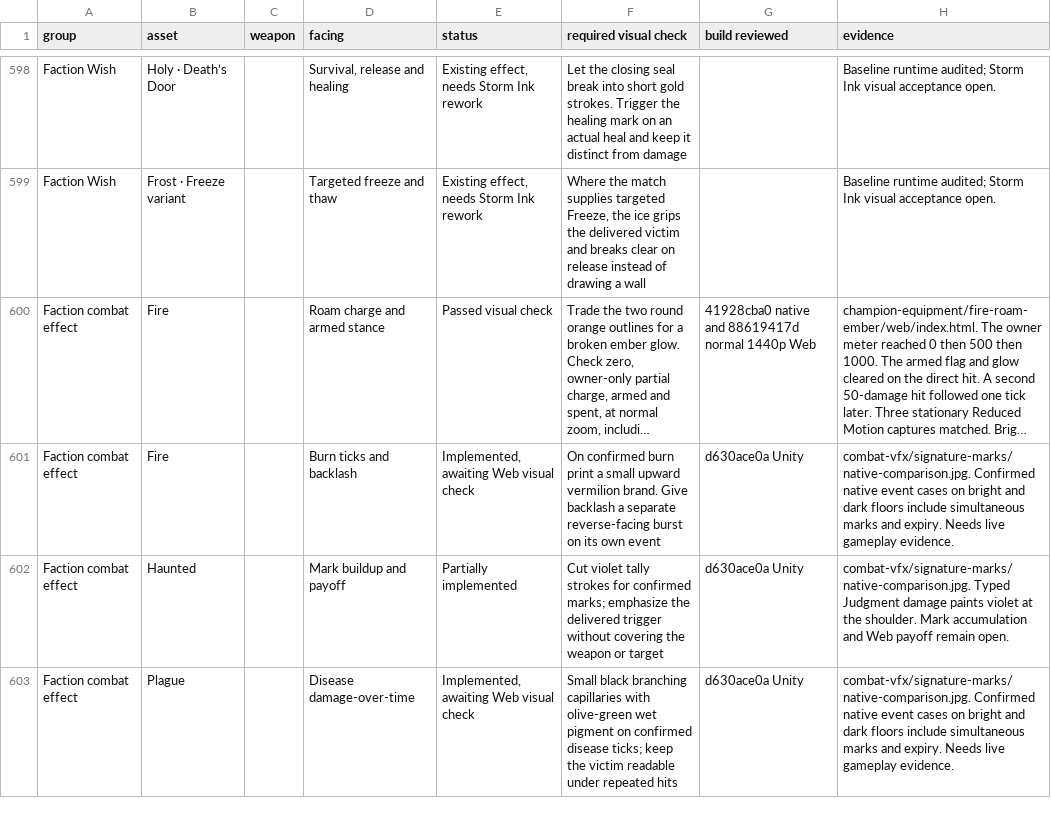
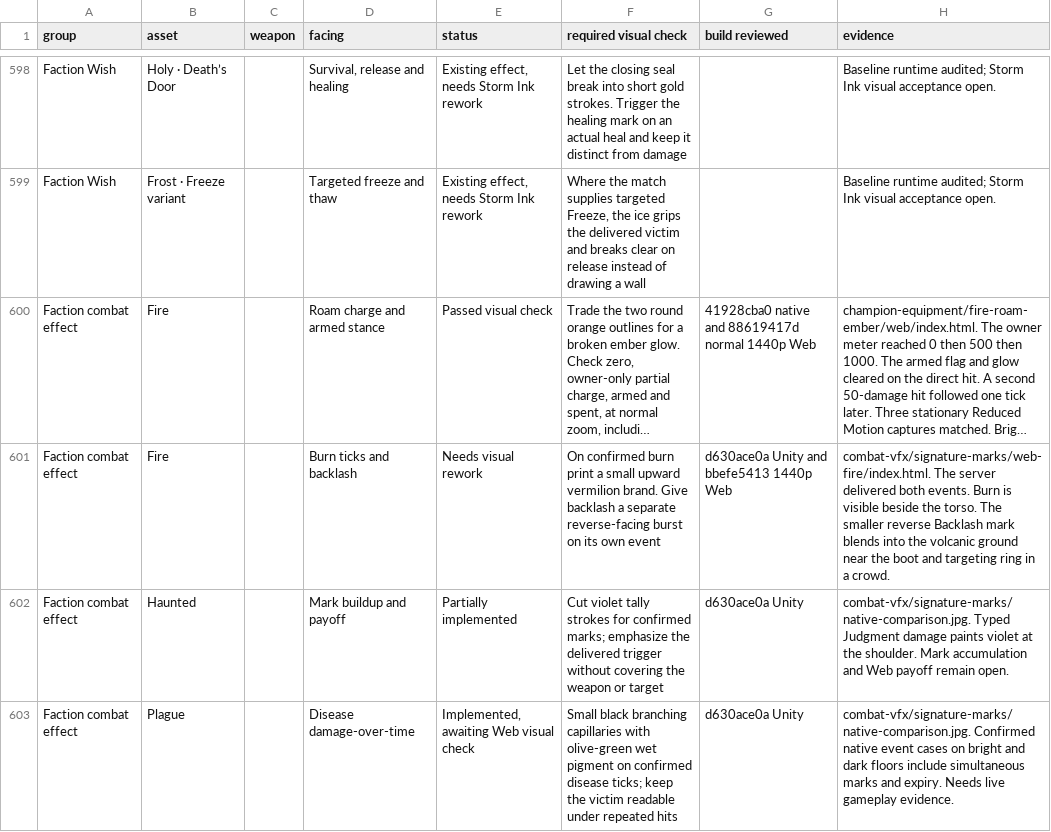
Before and after one commit to Nevanyte/RogueHalla, a CSV file: docs/art/STORM_INK_VISUAL_CHECKS.csv, drawn as a sheet; only a part is shown, gaps mark what is left out; long unchanged cells end in …; the diff names each change by its address in the sheet, - before the commit and + after, or states it on an @@ line.

Commit message:
Flag the volcanic-ground Backlash mark after a joined Web fight

```diff
--- a/docs/art/STORM_INK_VISUAL_CHECKS.csv
+++ b/docs/art/STORM_INK_VISUAL_CHECKS.csv
-E601 (status): Implemented, awaiting Web visual check
+E601 (status): Needs visual rework
-G601 (build reviewed): d630ace0a Unity
+G601 (build reviewed): d630ace0a Unity and bbefe5413 1440p Web
-H601 (evidence): combat-vfx/signature-marks/native-comparison.jpg. Confirmed native event cases on bright and dark floors include simultaneous marks and expiry. Needs live gameplay evidence.
+H601 (evidence): combat-vfx/signature-marks/web-fire/index.html. The server delivered both events. Burn is visible beside the torso. The smaller reverse Backlash mark blends into the volcanic ground near the boot and targeting ring in a crowd.
```
